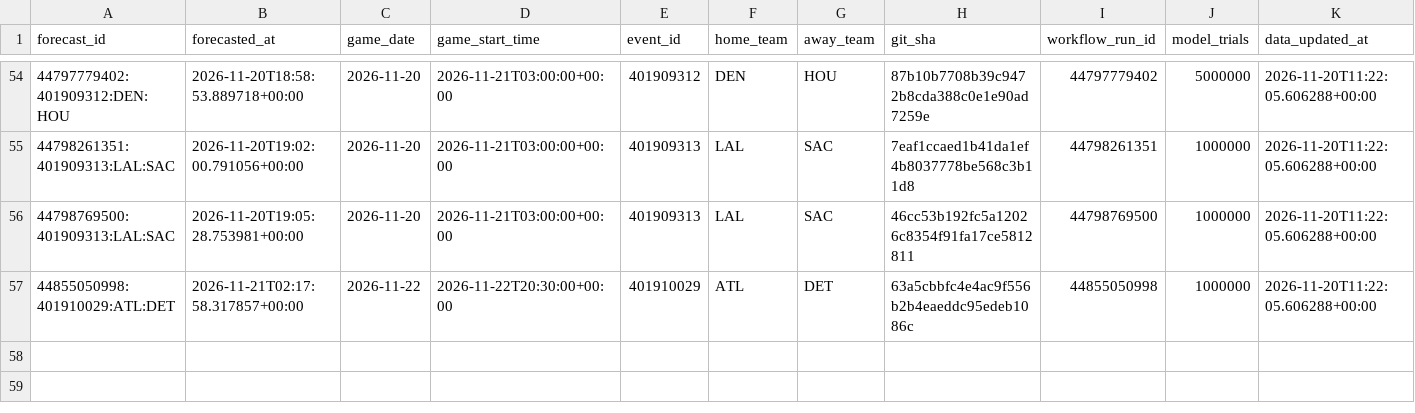
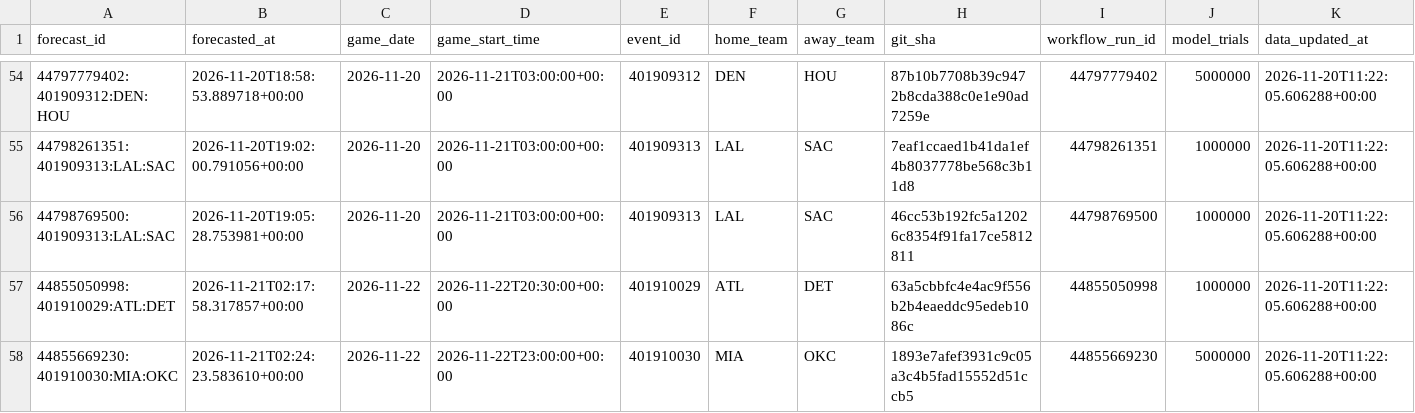
Before and after one commit to dlamb9215/Douglas-Lamb, a CSV file: nba/ledger/predictions.csv, drawn as a sheet; only a part is shown, gaps mark what is left out; rows hold the shown columns only; the diff names each change by its address in the sheet, - before the commit and + after, or states it on an @@ line.

```diff
--- a/nba/ledger/predictions.csv
+++ b/nba/ledger/predictions.csv
+row 58: 44855669230:401910030:MIA:OKC | 2026-11-21T02:24:23.583610+00:00 | 2026-11-22 | 2026-11-22T23:00:00+00:00 | 401910030 | MIA | OKC | 1893e7afef3931c9c05a3c4b5fad15552d51ccb5 | 44855669230 | 5000000 | 2026-11-20T11:22:05.606288+00:00
```
